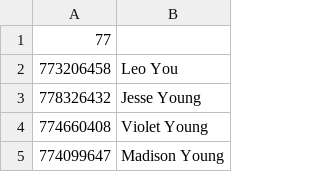
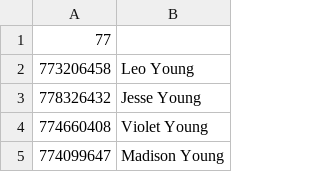
Before and after one commit to Brumertz/MSSS_Dictionary, a CSV file: DictionaryApp/DictionaryApp/bin/Debug/MalinStaffNamesV3.csv, drawn as a sheet; only a part is shown.

```diff
--- a/DictionaryApp/DictionaryApp/bin/Debug/MalinStaffNamesV3.csv
+++ b/DictionaryApp/DictionaryApp/bin/Debug/MalinStaffNamesV3.csv
@@ -1,3 +1,3 @@
 77,
-773206458,Leo You
+773206458,Leo Young
 778326432,Jesse Young
```
Also changed, not shown: 17 other files.
